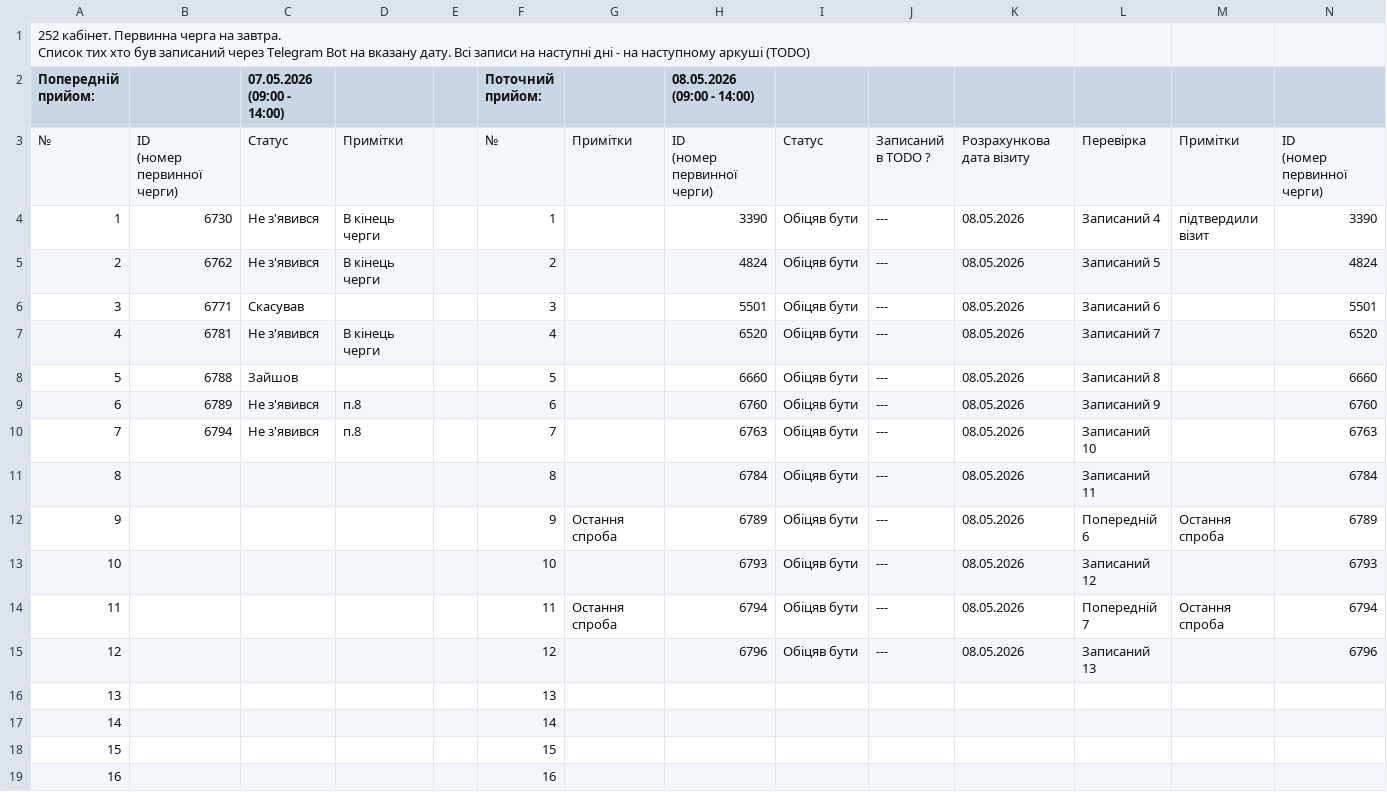
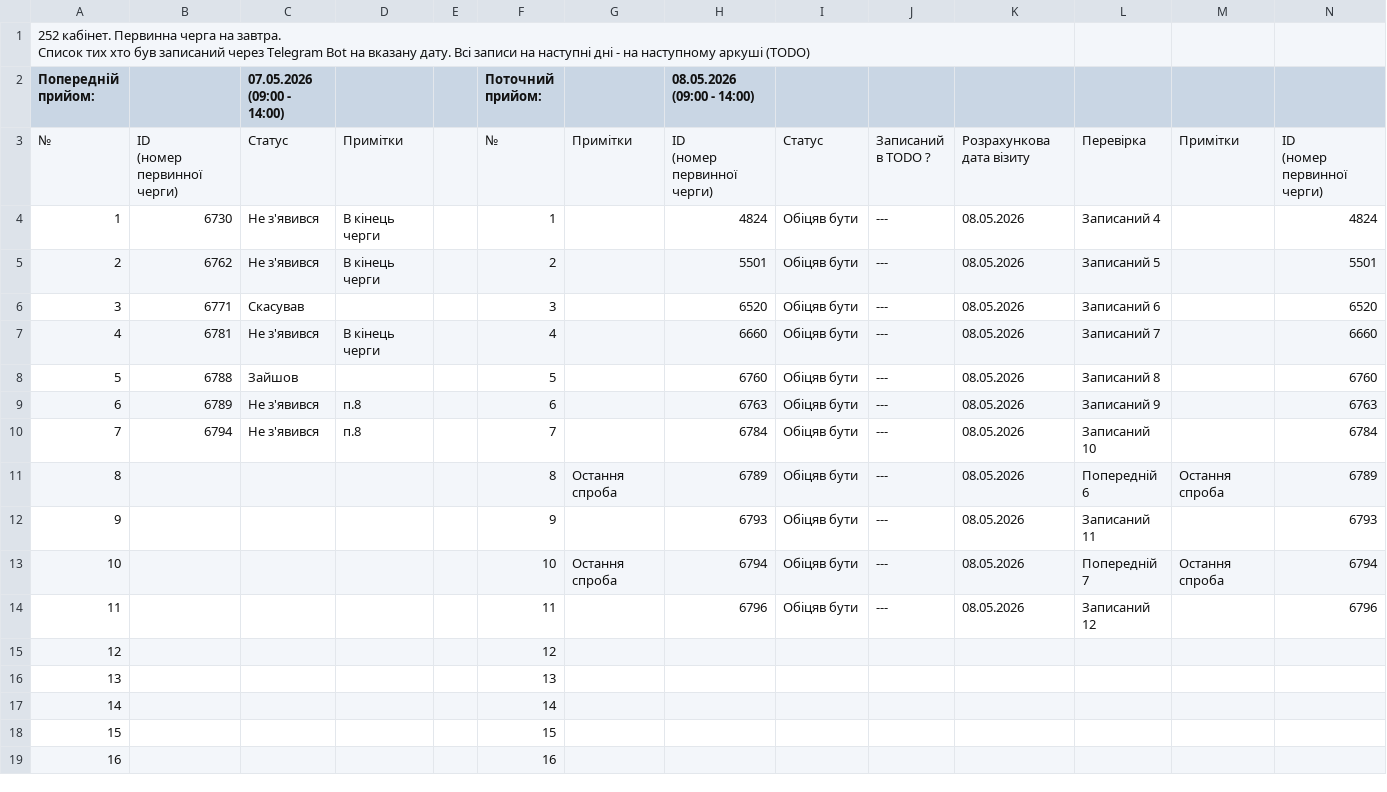
Before and after one commit to zbstof/vlk-zakrevskoho, a CSV file: daily_sheets_cache/2026-05-08.csv, drawn as a sheet; only a part is shown; removed rows and columns are numbered as before the commit, all else as after; the diff names each change by its address in the sheet, - before the commit and + after, or states it on an @@ line.

```diff
--- a/daily_sheets_cache/2026-05-08.csv
+++ b/daily_sheets_cache/2026-05-08.csv
-H4 (08.05.2026 (09:00 - 14:00)): 3390
+H4 (08.05.2026 (09:00 - 14:00)): 4824
-M4: підтвердили візит
+M4: (empty)
-N4: 3390
+N4: 4824
-H5 (08.05.2026 (09:00 - 14:00)): 4824
+H5 (08.05.2026 (09:00 - 14:00)): 5501
-N5: 4824
+N5: 5501
-H6 (08.05.2026 (09:00 - 14:00)): 5501
+H6 (08.05.2026 (09:00 - 14:00)): 6520
-N6: 5501
+N6: 6520
-H7 (08.05.2026 (09:00 - 14:00)): 6520
+H7 (08.05.2026 (09:00 - 14:00)): 6660
-N7: 6520
+N7: 6660
-H8 (08.05.2026 (09:00 - 14:00)): 6660
+H8 (08.05.2026 (09:00 - 14:00)): 6760
-N8: 6660
+N8: 6760
-H9 (08.05.2026 (09:00 - 14:00)): 6760
+H9 (08.05.2026 (09:00 - 14:00)): 6763
-N9: 6760
+N9: 6763
-H10 (08.05.2026 (09:00 - 14:00)): 6763
+H10 (08.05.2026 (09:00 - 14:00)): 6784
-N10: 6763
+N10: 6784
-row 11: 8 |  |  |  |  | 8 |  | 6784 | Обіцяв бути | --- | 08.05.2026 | Записаний 11 |  | 6784
@@ column A (Попередній прийом:) renumbered between rows 11 and 14 @@
-F11 (Поточний прийом:): 9
+F11 (Поточний прийом:): 8
-F12 (Поточний прийом:): 10
+F12 (Поточний прийом:): 9
-L12: Записаний 12
+L12: Записаний 11
-F13 (Поточний прийом:): 11
+F13 (Поточний прийом:): 10
-F14 (Поточний прийом:): 12
+F14 (Поточний прийом:): 11
-L14: Записаний 13
+L14: Записаний 12
+row 15: 12 |  |  |  |  | 12
```
